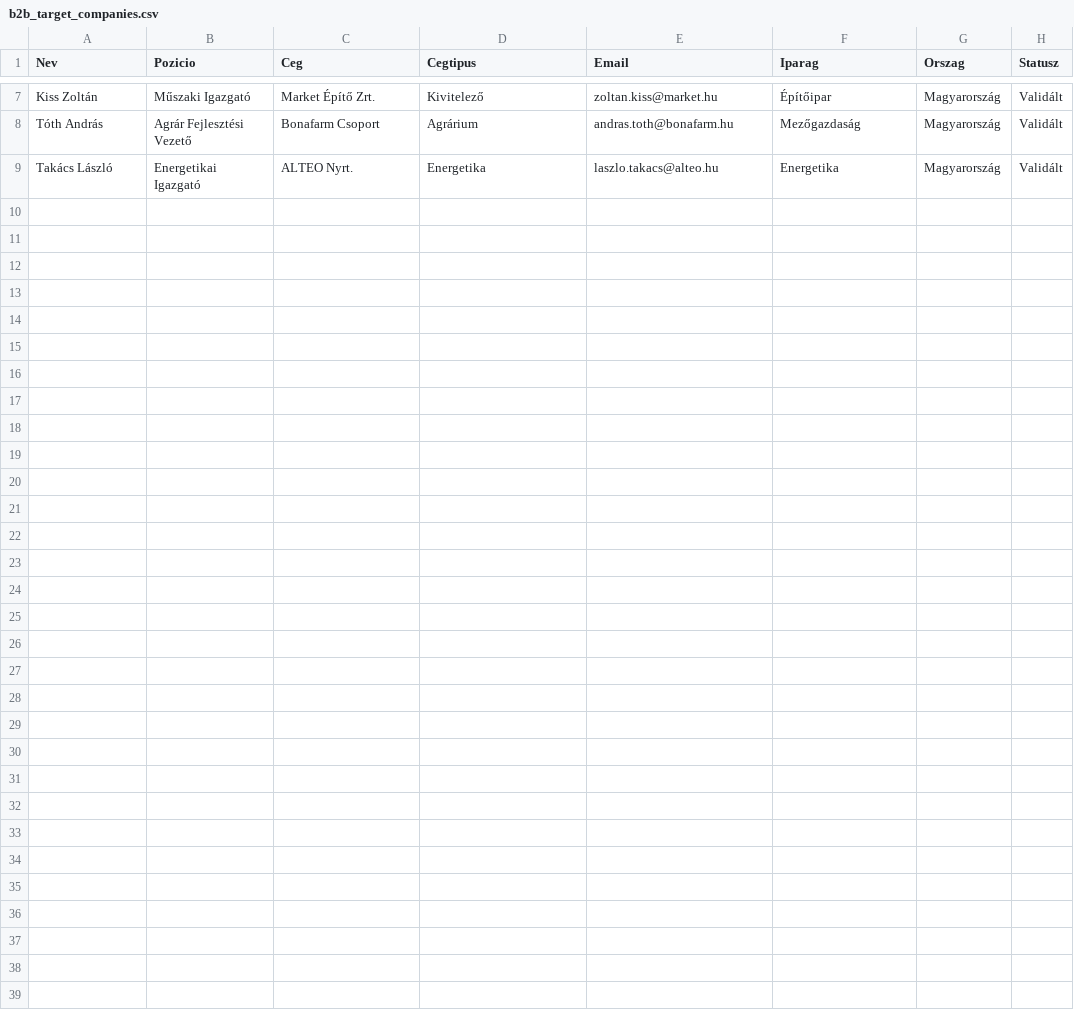
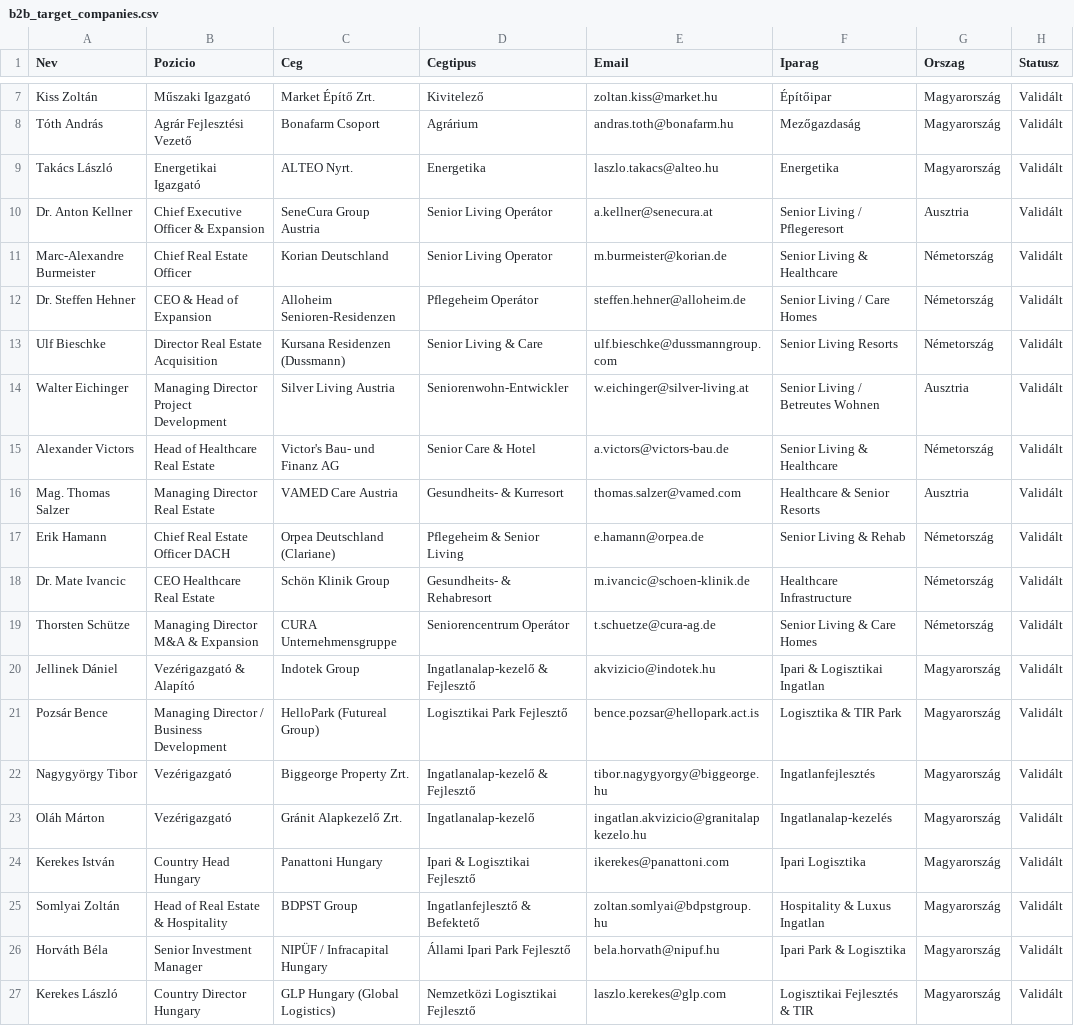
Before and after one commit to pohi99999/homolamentor, a CSV file: n8n/b2b_target_companies.csv, drawn as a sheet; only a part is shown, gaps mark what is left out; the diff names each change by its address in the sheet, - before the commit and + after, or states it on an @@ line.

```diff
--- a/n8n/b2b_target_companies.csv
+++ b/n8n/b2b_target_companies.csv
+row 10: Dr. Anton Kellner | Chief Executive Officer & Expansion | SeneCura Group Austria | Senior Living Operátor | a.kellner@senecura.at | Senior Living / Pflegeresort | Ausztria | Validált
+row 11: Marc-Alexandre Burmeister | Chief Real Estate Officer | Korian Deutschland | Senior Living Operator | m.burmeister@korian.de | Senior Living & Healthcare | Németország | Validált
+row 12: Dr. Steffen Hehner | CEO & Head of Expansion | Alloheim Senioren-Residenzen | Pflegeheim Operátor | steffen.hehner@alloheim.de | Senior Living / Care Homes | Németország | Validált
+row 13: Ulf Bieschke | Director Real Estate Acquisition | Kursana Residenzen (Dussmann) | Senior Living & Care | ulf.bieschke@dussmanngroup.com | Senior Living Resorts | Németország | Validált
+row 14: Walter Eichinger | Managing Director Project Development | Silver Living Austria | Seniorenwohn-Entwickler | w.eichinger@silver-living.at | Senior Living / Betreutes Wohnen | Ausztria | Validált
+row 15: Alexander Victors | Head of Healthcare Real Estate | Victor's Bau- und Finanz AG | Senior Care & Hotel | a.victors@victors-bau.de | Senior Living & Healthcare | Németország | Validált
+row 16: Mag. Thomas Salzer | Managing Director Real Estate | VAMED Care Austria | Gesundheits- & Kurresort | thomas.salzer@vamed.com | Healthcare & Senior Resorts | Ausztria | Validált
+row 17: Erik Hamann | Chief Real Estate Officer DACH | Orpea Deutschland (Clariane) | Pflegeheim & Senior Living | e.hamann@orpea.de | Senior Living & Rehab | Németország | Validált
+row 18: Dr. Mate Ivancic | CEO Healthcare Real Estate | Schön Klinik Group | Gesundheits- & Rehabresort | m.ivancic@schoen-klinik.de | Healthcare Infrastructure | Németország | Validált
+row 19: Thorsten Schütze | Managing Director M&A & Expansion | CURA Unternehmensgruppe | Seniorencentrum Operátor | t.schuetze@cura-ag.de | Senior Living & Care Homes | Németország | Validált
+row 20: Jellinek Dániel | Vezérigazgató & Alapító | Indotek Group | Ingatlanalap-kezelő & Fejlesztő | akvizicio@indotek.hu | Ipari & Logisztikai Ingatlan | Magyarország | Validált
+row 21: Pozsár Bence | Managing Director / Business Development | HelloPark (Futureal Group) | Logisztikai Park Fejlesztő | bence.pozsar@hellopark.act.is | Logisztika & TIR Park | Magyarország | Validált
+row 22: Nagygyörgy Tibor | Vezérigazgató | Biggeorge Property Zrt. | Ingatlanalap-kezelő & Fejlesztő | tibor.nagygyorgy@biggeorge.hu | Ingatlanfejlesztés | Magyarország | Validált
+row 23: Oláh Márton | Vezérigazgató | Gránit Alapkezelő Zrt. | Ingatlanalap-kezelő | ingatlan.akvizicio@granitalapkezelo.hu | Ingatlanalap-kezelés | Magyarország | Validált
+row 24: Kerekes István | Country Head Hungary | Panattoni Hungary | Ipari & Logisztikai Fejlesztő | ikerekes@panattoni.com | Ipari Logisztika | Magyarország | Validált
+row 25: Somlyai Zoltán | Head of Real Estate & Hospitality | BDPST Group | Ingatlanfejlesztő & Befektető | zoltan.somlyai@bdpstgroup.hu | Hospitality & Luxus Ingatlan | Magyarország | Validált
+row 26: Horváth Béla | Senior Investment Manager | NIPÜF / Infracapital Hungary | Állami Ipari Park Fejlesztő | bela.horvath@nipuf.hu | Ipari Park & Logisztika | Magyarország | Validált
+row 27: Kerekes László | Country Director Hungary | GLP Hungary (Global Logistics) | Nemzetközi Logisztikai Fejlesztő | laszlo.kerekes@glp.com | Logisztikai Fejlesztés & TIR | Magyarország | Validált
```
Also changed, not shown: 3 other files.
